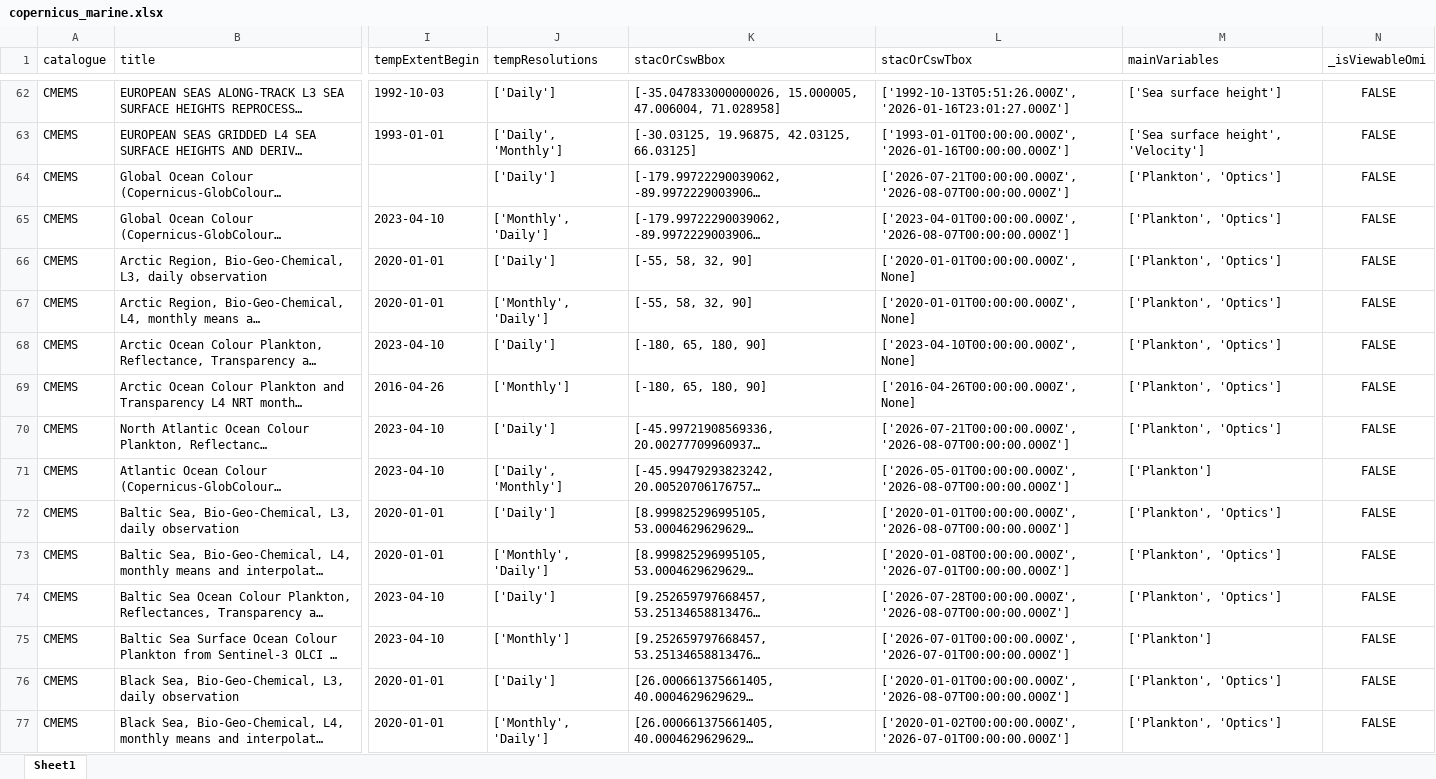
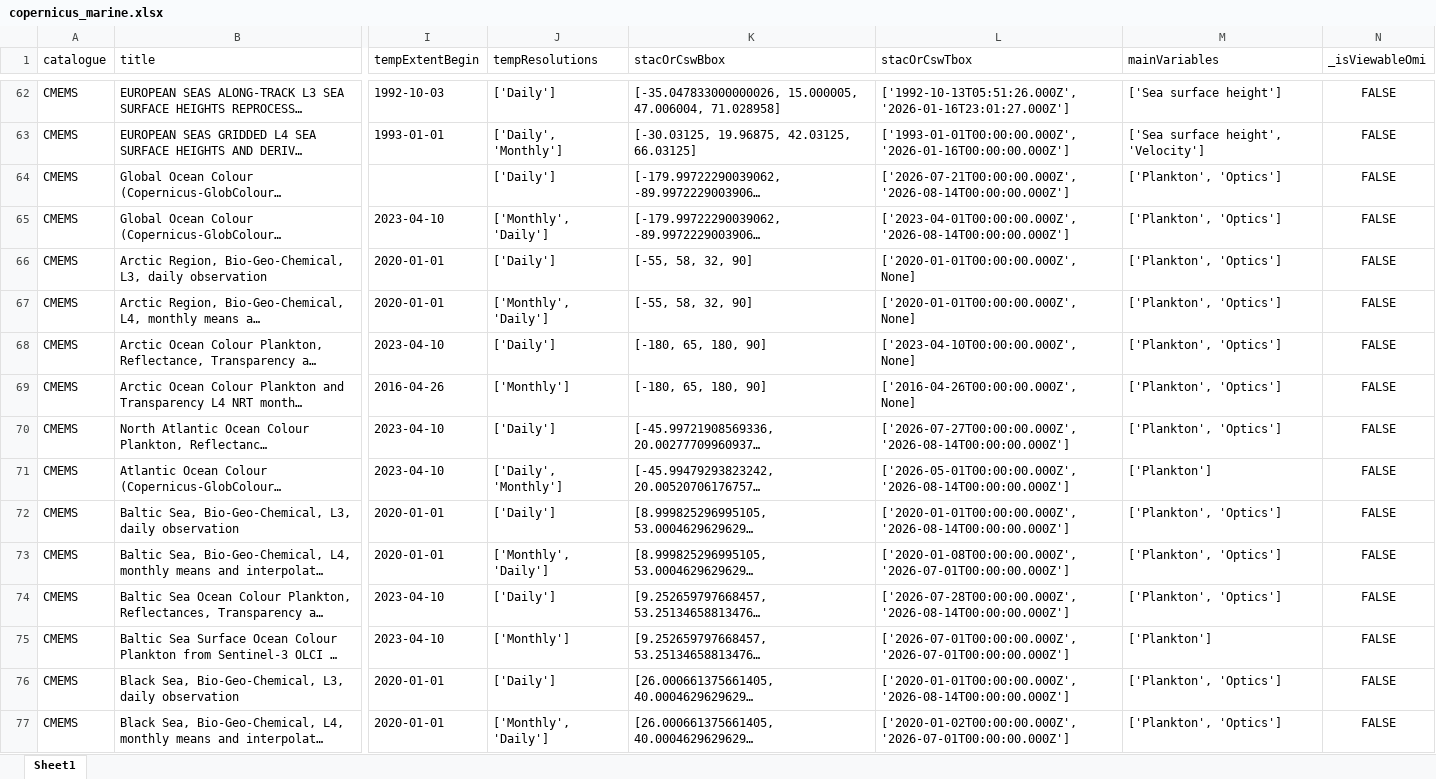
Before and after one commit to do-me/Copernicus-Services-Products-Metadata, an Excel workbook: outputs/excel/copernicus_marine.xlsx, sheet Sheet1, drawn as a sheet; only a part is shown, gaps mark what is left out; long unchanged cells end in …; values as stored, in another font and other column widths than the file's, no borders; the diff covers the shown part only; the diff names each change by its address in the sheet, - before the commit and + after, or states it on an @@ line.

```diff
--- a/outputs/excel/copernicus_marine.xlsx (sheet Sheet1)
+++ b/outputs/excel/copernicus_marine.xlsx (sheet Sheet1)
-L64 (stacOrCswTbox): ['2026-07-21T00:00:00.000Z', '2026-08-07T00:00:00.000Z']
+L64 (stacOrCswTbox): ['2026-07-21T00:00:00.000Z', '2026-08-14T00:00:00.000Z']
-L65 (stacOrCswTbox): ['2023-04-01T00:00:00.000Z', '2026-08-07T00:00:00.000Z']
+L65 (stacOrCswTbox): ['2023-04-01T00:00:00.000Z', '2026-08-14T00:00:00.000Z']
-L70 (stacOrCswTbox): ['2026-07-21T00:00:00.000Z', '2026-08-07T00:00:00.000Z']
+L70 (stacOrCswTbox): ['2026-07-27T00:00:00.000Z', '2026-08-14T00:00:00.000Z']
-L71 (stacOrCswTbox): ['2026-05-01T00:00:00.000Z', '2026-08-07T00:00:00.000Z']
+L71 (stacOrCswTbox): ['2026-05-01T00:00:00.000Z', '2026-08-14T00:00:00.000Z']
-L72 (stacOrCswTbox): ['2020-01-01T00:00:00.000Z', '2026-08-07T00:00:00.000Z']
+L72 (stacOrCswTbox): ['2020-01-01T00:00:00.000Z', '2026-08-14T00:00:00.000Z']
-L74 (stacOrCswTbox): ['2026-07-28T00:00:00.000Z', '2026-08-07T00:00:00.000Z']
+L74 (stacOrCswTbox): ['2026-07-28T00:00:00.000Z', '2026-08-14T00:00:00.000Z']
-L76 (stacOrCswTbox): ['2020-01-01T00:00:00.000Z', '2026-08-07T00:00:00.000Z']
+L76 (stacOrCswTbox): ['2020-01-01T00:00:00.000Z', '2026-08-14T00:00:00.000Z']
```
Also changed, not shown: 108 edited cells elsewhere in this sheet, outputs/excel/copernicus_atmosphere.xlsx, outputs/excel/copernicus_climate.xlsx, 24 other files.
